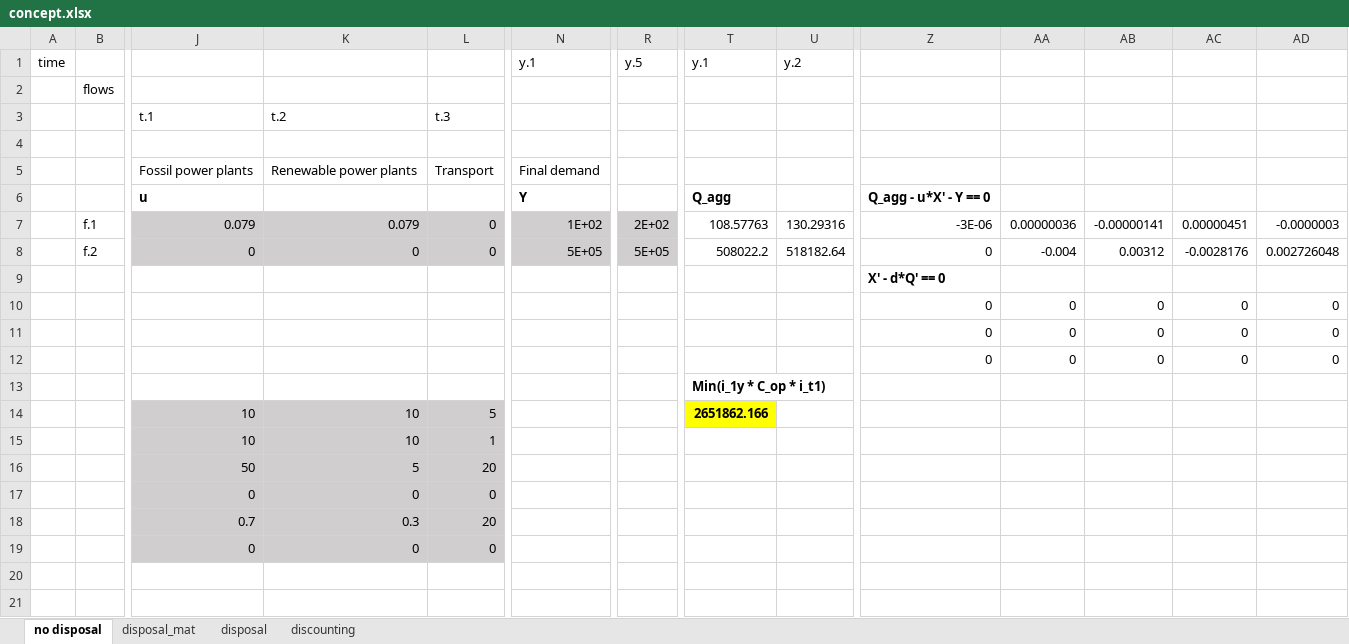
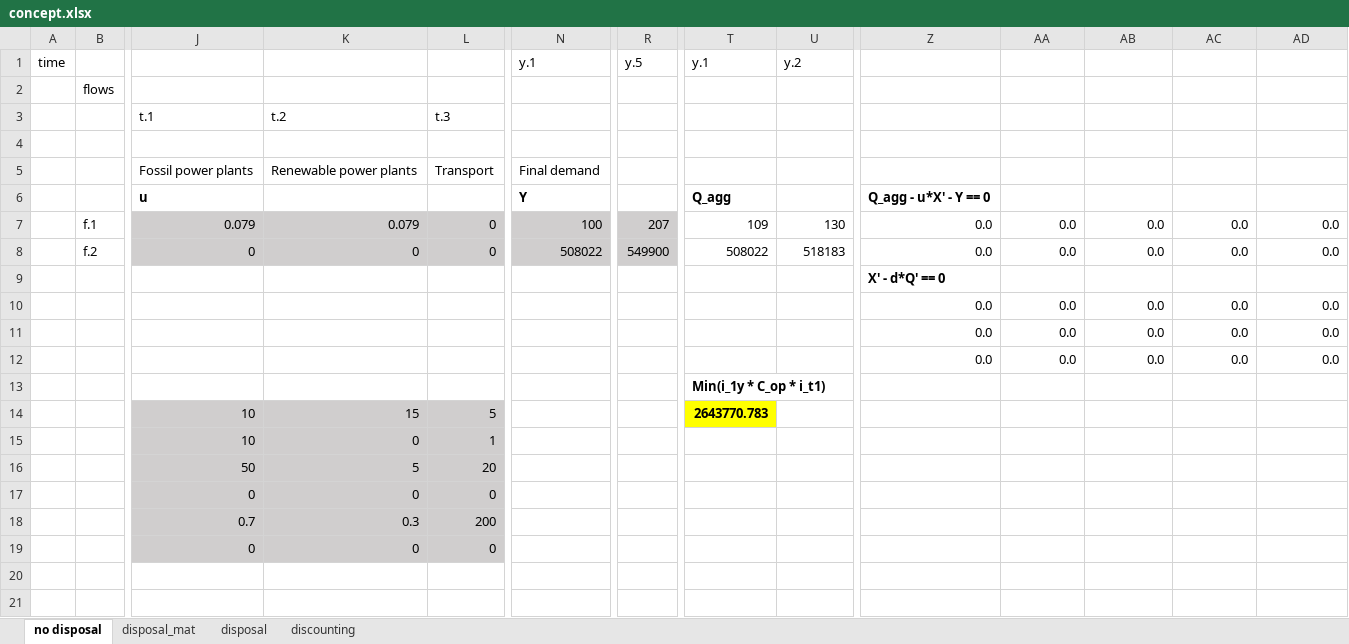
Before and after one commit to pyESM-project/pyesm, an Excel workbook: default/4_sut_multi_year_rcot_cap_new/concept.xlsx, sheet no disposal, drawn as a sheet; only a part is shown, gaps mark what is left out; values as stored, in another font and other column widths than the file's, no borders; charts and pictures not drawn; removed rows and columns are numbered as before the commit, all else as after; rows hold the shown columns only; the diff covers the shown part only; the diff names each change by its address in the sheet, - before the commit and + after, or states it on an @@ line.

Commit message:
Working on concept model 4: working with all constraints (child-parent vars).

```diff
--- a/default/4_sut_multi_year_rcot_cap_new/concept.xlsx (sheet no disposal)
+++ b/default/4_sut_multi_year_rcot_cap_new/concept.xlsx (sheet no disposal)
-row 7:  | f.1 | 0.079 | 0.079 | 0 | 1E+02 | 2E+02 | 108.57763 | 130.29316 | -3E-06 | 0.00000036 | -0.00000141 | 0.00000451 | -0.0000003
-row 8:  | f.2 | 0 | 0 | 0 | 5E+05 | 5E+05 | 508022.2 | 518182.64 | 0 | -0.004 | 0.00312 | -0.0028176 | 0.002726048
+row 7:  | f.1 | 0.079 | 0.079 | 0 | 100 | 207 | 109 | 130 | 0.0 | 0.0 | 0.0 | 0.0 | 0.0
+row 8:  | f.2 | 0 | 0 | 0 | 508022 | 549900 | 508022 | 518183 | 0.0 | 0.0 | 0.0 | 0.0 | 0.0
-Z10:Z12: 0
+Z10:Z12: 0.0
-AA10:AA12: 0
+AA10:AA12: 0.0
-AB10:AB12: 0
+AB10:AB12: 0.0
-AC10:AC12: 0
+AC10:AC12: 0.0
-AD10:AD12: 0
+AD10:AD12: 0.0
-K14: 10
+K14: 15
-T14: 2651862.166
+T14: 2643770.783
-K15: 10
+K15: 0
-L18: 20
+L18: 200
```
Also changed, not shown: 10 added rows, 10 removed rows and 24 edited cells elsewhere in this sheet, charts or pictures, default/4_sut_multi_year_rcot_cap_new/input_data/input_data.xlsx, 5 other files.
